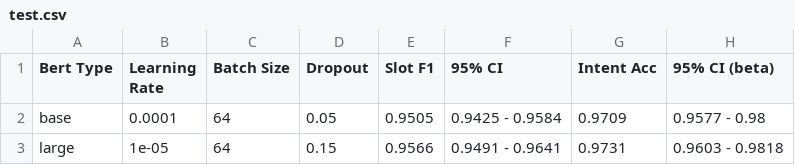
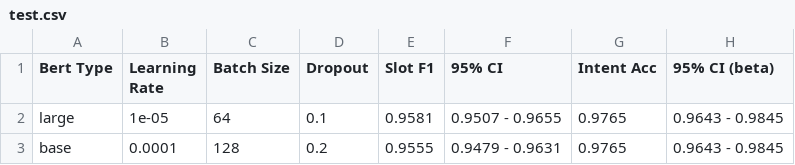
Before and after one commit to matteogrisenti/NLU-Projects, a CSV file: NLU/B/results/test.csv, drawn as a sheet.

Commit message:
Update the test of 2B

```diff
--- a/NLU/B/results/test.csv
+++ b/NLU/B/results/test.csv
@@ -1,3 +1,3 @@
 Bert Type,Learning Rate,Batch Size,Dropout,Slot F1,95% CI,Intent Acc,95% CI (beta)
-base,0.0001,64,0.05,0.9505,0.9425 - 0.9584,0.9709,0.9577 - 0.98
-large,1e-05,64,0.15,0.9566,0.9491 - 0.9641,0.9731,0.9603 - 0.9818
+large,1e-05,64,0.1,0.9581,0.9507 - 0.9655,0.9765,0.9643 - 0.9845
+base,0.0001,128,0.2,0.9555,0.9479 - 0.9631,0.9765,0.9643 - 0.9845
```
Also changed, not shown: 2 other files.
